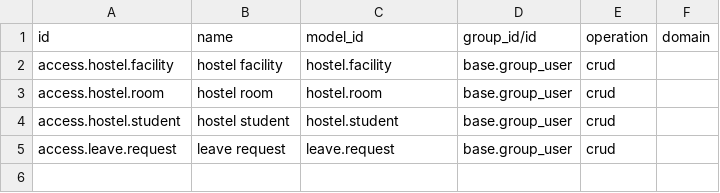
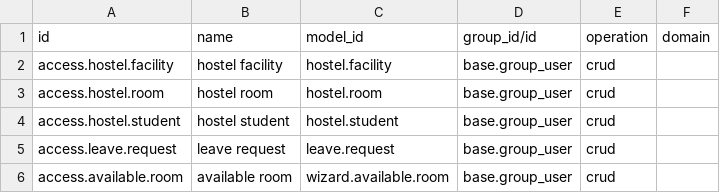
Before and after one commit to hashim7559/Odoo-development, a CSV file: hostel_management/security/ir.access.csv, drawn as a sheet.

```diff
--- a/hostel_management/security/ir.access.csv
+++ b/hostel_management/security/ir.access.csv
@@ -5 +5,2 @@ access.hostel.student,hostel student,hostel.student,base.group_user,crud,
 access.leave.request,leave request,leave.request,base.group_user,crud,
+access.available.room,available room,wizard.available.room,base.group_user,crud,
```
Also changed, not shown: 15 other files.
